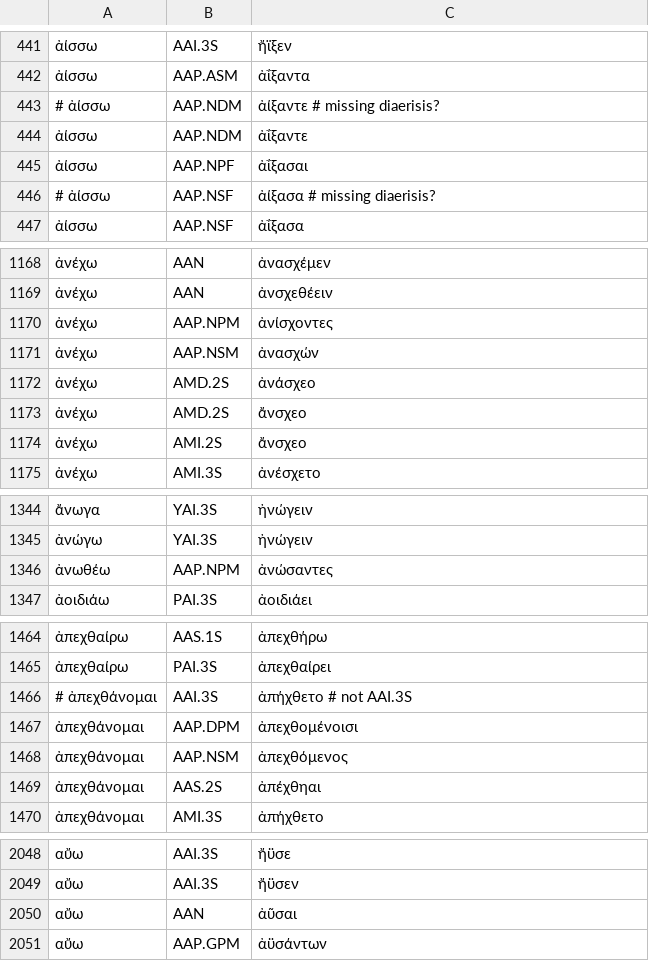
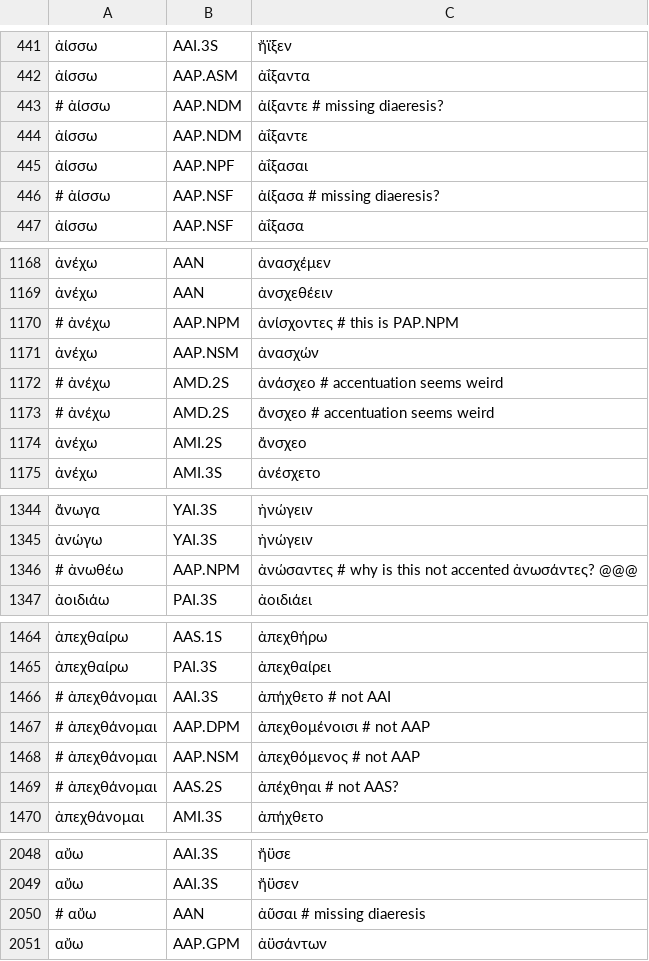
Before and after one commit to jtauber/greek-inflexion, a TSV file: homer-data/verbs.tsv, drawn as a sheet; only a part is shown, gaps mark what is left out; the diff covers the shown part only.

Commit message:
experimenting with segmenting lemmas for better persistent accent handling; knocked off a bunch more 3- stems

```diff
--- a/homer-data/verbs.tsv
+++ b/homer-data/verbs.tsv
@@ -442,6 +442,6 @@
 ἀίσσω	AAP.ASM	ἀΐξαντα
-# ἀίσσω	AAP.NDM	ἀίξαντε  # missing diaerisis?
+# ἀίσσω	AAP.NDM	ἀίξαντε  # missing diaeresis?
 ἀίσσω	AAP.NDM	ἀΐξαντε
 ἀίσσω	AAP.NPF	ἀΐξασαι
-# ἀίσσω	AAP.NSF	ἀίξασα  # missing diaerisis?
+# ἀίσσω	AAP.NSF	ἀίξασα  # missing diaeresis?
 ἀίσσω	AAP.NSF	ἀΐξασα
@@ -1169,6 +1169,6 @@
 ἀνέχω	AAN	ἀνσχεθέειν
-ἀνέχω	AAP.NPM	ἀνίσχοντες
+# ἀνέχω	AAP.NPM	ἀνίσχοντες  # this is PAP.NPM
 ἀνέχω	AAP.NSM	ἀνασχών
-ἀνέχω	AMD.2S	ἀνάσχεο
-ἀνέχω	AMD.2S	ἄνσχεο
+# ἀνέχω	AMD.2S	ἀνάσχεο  # accentuation seems weird
+# ἀνέχω	AMD.2S	ἄνσχεο  # accentuation seems weird
 ἀνέχω	AMI.2S	ἄνσχεο
@@ -1345,3 +1345,3 @@
 ἀνώγω	YAI.3S	ἠνώγειν
-ἀνωθέω	AAP.NPM	ἀνώσαντες
+# ἀνωθέω	AAP.NPM	ἀνώσαντες  # why is this not accented ἀνωσάντες? @@@
 ἀοιδιάω	PAI.3S	ἀοιδιάει
@@ -1465,6 +1465,6 @@
 ἀπεχθαίρω	PAI.3S	ἀπεχθαίρει
-# ἀπεχθάνομαι	AAI.3S	ἀπήχθετο  # not AAI.3S
-ἀπεχθάνομαι	AAP.DPM	ἀπεχθομένοισι
-ἀπεχθάνομαι	AAP.NSM	ἀπεχθόμενος
-ἀπεχθάνομαι	AAS.2S	ἀπέχθηαι
+# ἀπεχθάνομαι	AAI.3S	ἀπήχθετο  # not AAI
+# ἀπεχθάνομαι	AAP.DPM	ἀπεχθομένοισι  # not AAP
+# ἀπεχθάνομαι	AAP.NSM	ἀπεχθόμενος  # not AAP
+# ἀπεχθάνομαι	AAS.2S	ἀπέχθηαι  # not AAS?
 ἀπεχθάνομαι	AMI.3S	ἀπήχθετο
@@ -2049,3 +2049,3 @@
 αὔω	AAI.3S	ἤϋσεν
-αὔω	AAN	ἀῦσαι
+# αὔω	AAN	ἀῦσαι  # missing diaeresis
 αὔω	AAP.GPM	ἀϋσάντων
```
Also changed, not shown: 5 edited cells elsewhere in this file, 6 other files.
